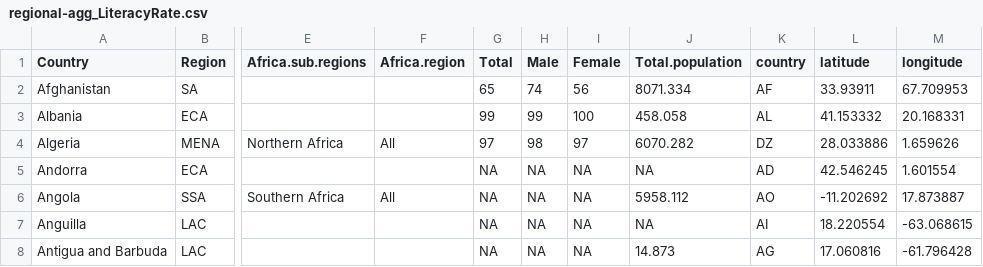
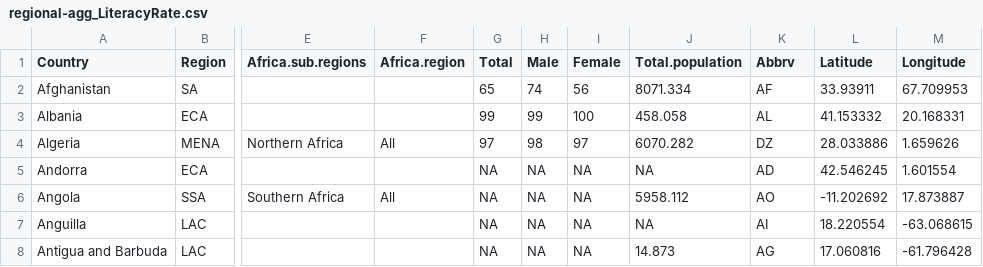
Before and after one commit to info-201a-sp20/Unicef_child_education, a CSV file: data/regional-agg_LiteracyRate.csv, drawn as a sheet; only a part is shown, gaps mark what is left out; the diff names each change by its address in the sheet, - before the commit and + after, or states it on an @@ line.

Commit message:
edited data

```diff
--- a/data/regional-agg_LiteracyRate.csv
+++ b/data/regional-agg_LiteracyRate.csv
-K1: country
+K1: Abbrv
-L1: latitude
+L1: Latitude
-M1: longitude
+M1: Longitude
```
